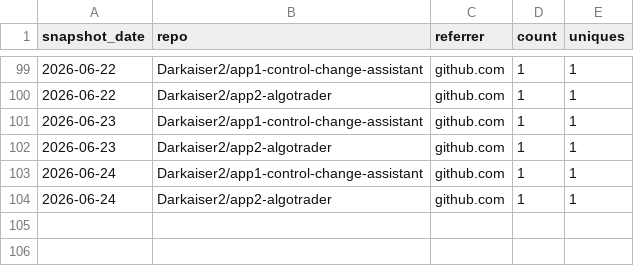
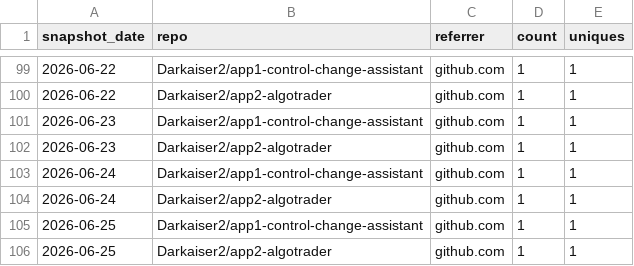
Before and after one commit to Darkaiser2/gh-traffic-logger, a CSV file: data/referrers.csv, drawn as a sheet; only a part is shown, gaps mark what is left out; the diff names each change by its address in the sheet, - before the commit and + after, or states it on an @@ line.

```diff
--- a/data/referrers.csv
+++ b/data/referrers.csv
+row 105: 2026-06-25 | Darkaiser2/app1-control-change-assistant | github.com | 1 | 1
+row 106: 2026-06-25 | Darkaiser2/app2-algotrader | github.com | 1 | 1
```
Also changed, not shown: data/clones.csv, data/paths.csv, 1 other file.
